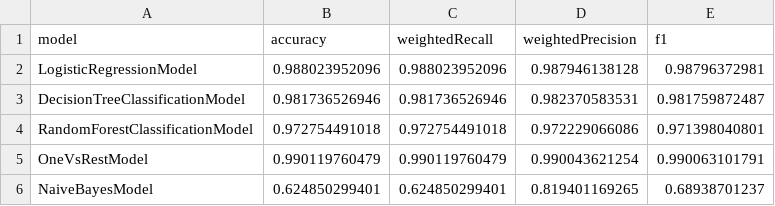
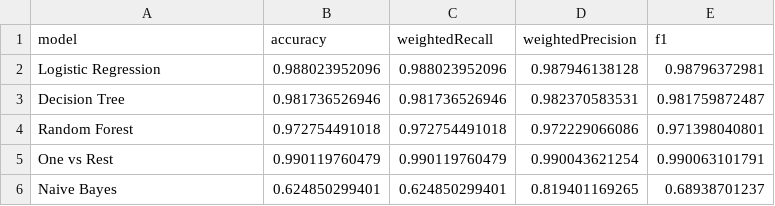
Before and after one commit to alegresor/csp554_bda_fp, a CSV file: data/turtles/turtle_model_metrics.csv, drawn as a sheet.

Commit message:
reorder files into dataset folders

```diff
--- a/data/turtles/turtle_model_metrics.csv
+++ b/data/turtles/turtle_model_metrics.csv
@@ -1,6 +1,6 @@
 model,accuracy,weightedRecall,weightedPrecision,f1
-LogisticRegressionModel,0.988023952096,0.988023952096,0.987946138128,0.98796372981
-DecisionTreeClassificationModel,0.981736526946,0.981736526946,0.982370583531,0.981759872487
-RandomForestClassificationModel,0.972754491018,0.972754491018,0.972229066086,0.971398040801
-OneVsRestModel,0.990119760479,0.990119760479,0.990043621254,0.990063101791
-NaiveBayesModel,0.624850299401,0.624850299401,0.819401169265,0.68938701237
+Logistic Regression,0.988023952096,0.988023952096,0.987946138128,0.98796372981
+Decision Tree,0.981736526946,0.981736526946,0.982370583531,0.981759872487
+Random Forest,0.972754491018,0.972754491018,0.972229066086,0.971398040801
+One vs Rest,0.990119760479,0.990119760479,0.990043621254,0.990063101791
+Naive Bayes,0.624850299401,0.624850299401,0.819401169265,0.68938701237
```
Also changed, not shown: data/iris/iris_model_metrics.csv, data/wine/wine_model_metrics.csv, 16 other files.
